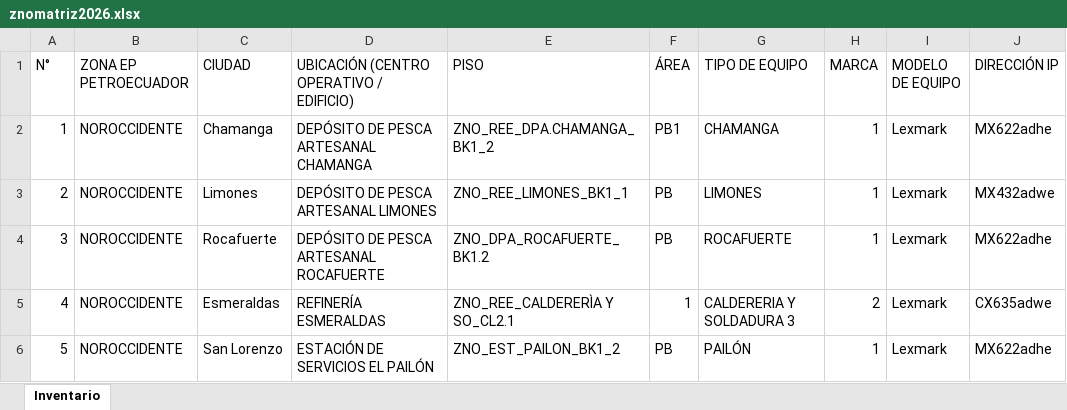
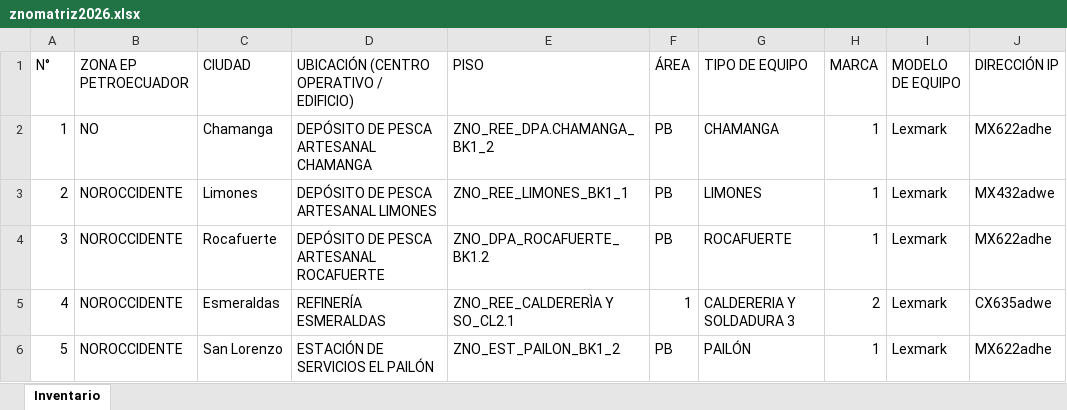
Before and after one commit to jvega1990/matriz_zno2026, an Excel workbook: znomatriz2026.xlsx, sheet Inventario, drawn as a sheet; only a part is shown; values as stored, in another font and other column widths than the file's, no borders; the diff names each change by its address in the sheet, - before the commit and + after, or states it on an @@ line.

Commit message:
Actualización automática desde sistema web

```diff
--- a/znomatriz2026.xlsx (sheet Inventario)
+++ b/znomatriz2026.xlsx (sheet Inventario)
-B2 (ZONA EP PETROECUADOR): NOROCCIDENTE
+B2 (ZONA EP PETROECUADOR): NO
-F2 (ÁREA): PB1
+F2 (ÁREA): PB
```
